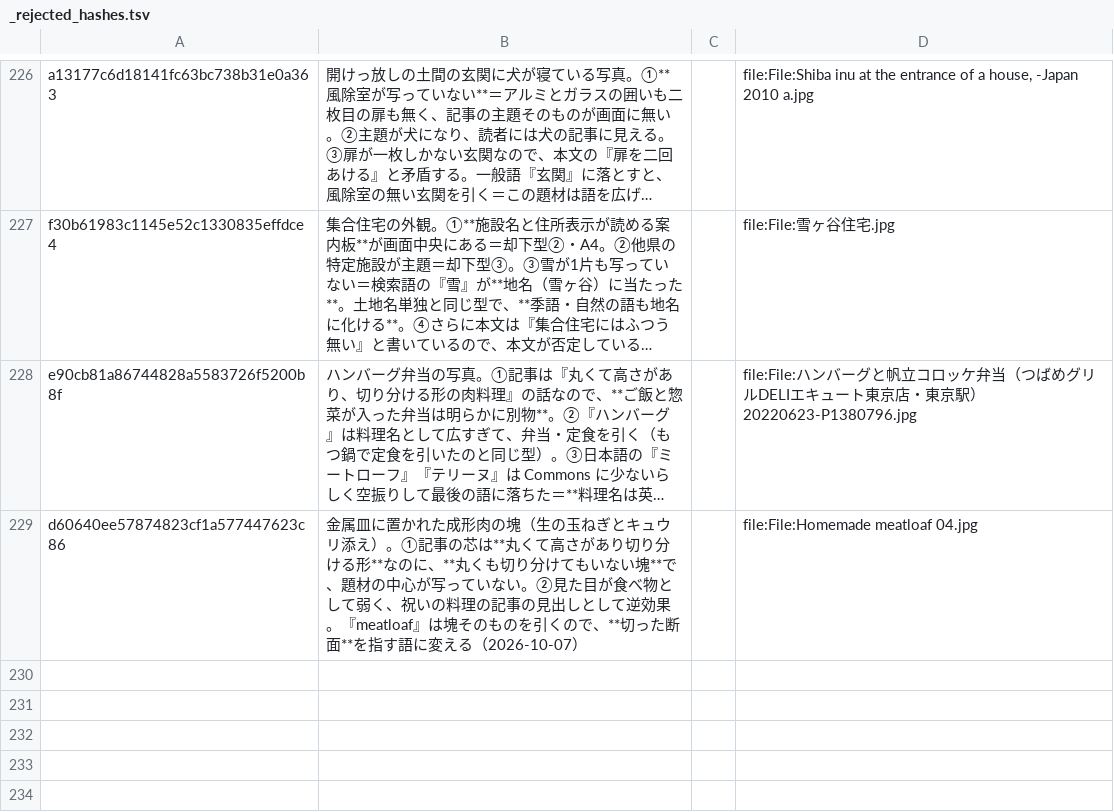
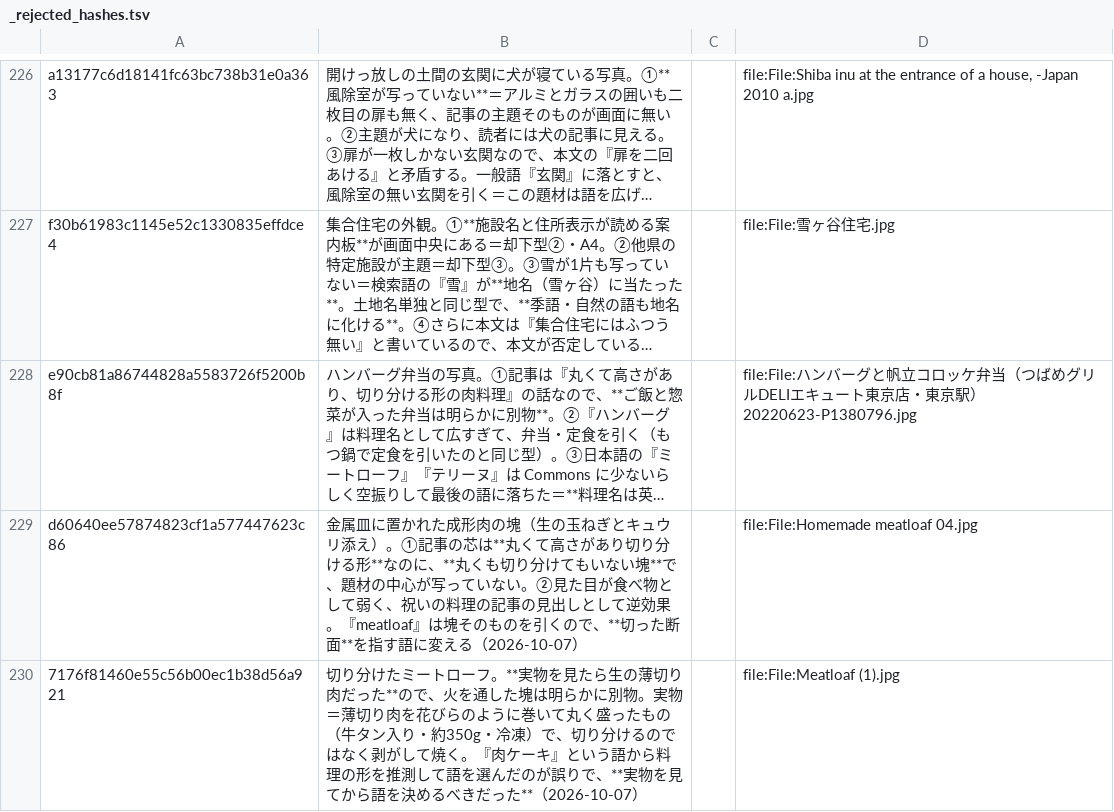
Before and after one commit to tyutyutakokaina81-netizen/agent-team, a TSV file: CDO/outputs/note_publisher/thumbnails/_rejected_hashes.tsv, drawn as a sheet; only a part is shown, gaps mark what is left out; long unchanged cells end in …; the diff names each change by its address in the sheet, - before the commit and + after, or states it on an @@ line.

```diff
--- a/CDO/outputs/note_publisher/thumbnails/_rejected_hashes.tsv
+++ b/CDO/outputs/note_publisher/thumbnails/_rejected_hashes.tsv
+row 230: 7176f81460e55c56b00ec1b38d56a921 | 切り分けたミートローフ。**実物を見たら生の薄切り肉だった**ので、火を通した塊は明らかに別物。実物＝薄切り肉を花びらのように巻いて丸く盛ったもの（牛タン入り・約350g・冷凍）で、切り分けるのではなく剥がして焼く。『肉ケーキ』という語から料理の形を推測して語を選んだのが誤りで、**実物を見てから語を決めるべきだった**（2026-10-07） |  | file:File:Meatloaf (1).jpg
```
Also changed, not shown: 6 other files.
